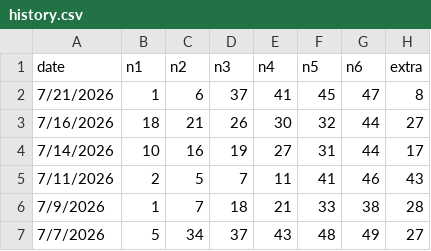
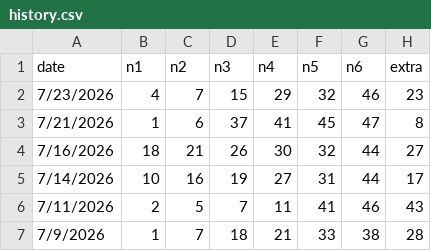
Before and after one commit to aiappdeveloper26/smartwinmarksix, a CSV file: history.csv, drawn as a sheet; only a part is shown; the shorter side is filled out with more unchanged rows; the diff names each change by its address in the sheet, - before the commit and + after, or states it on an @@ line.

Commit message:
Add files via upload

```diff
--- a/history.csv
+++ b/history.csv
+row 2: 7/23/2026 | 4 | 7 | 15 | 29 | 32 | 46 | 23
```
